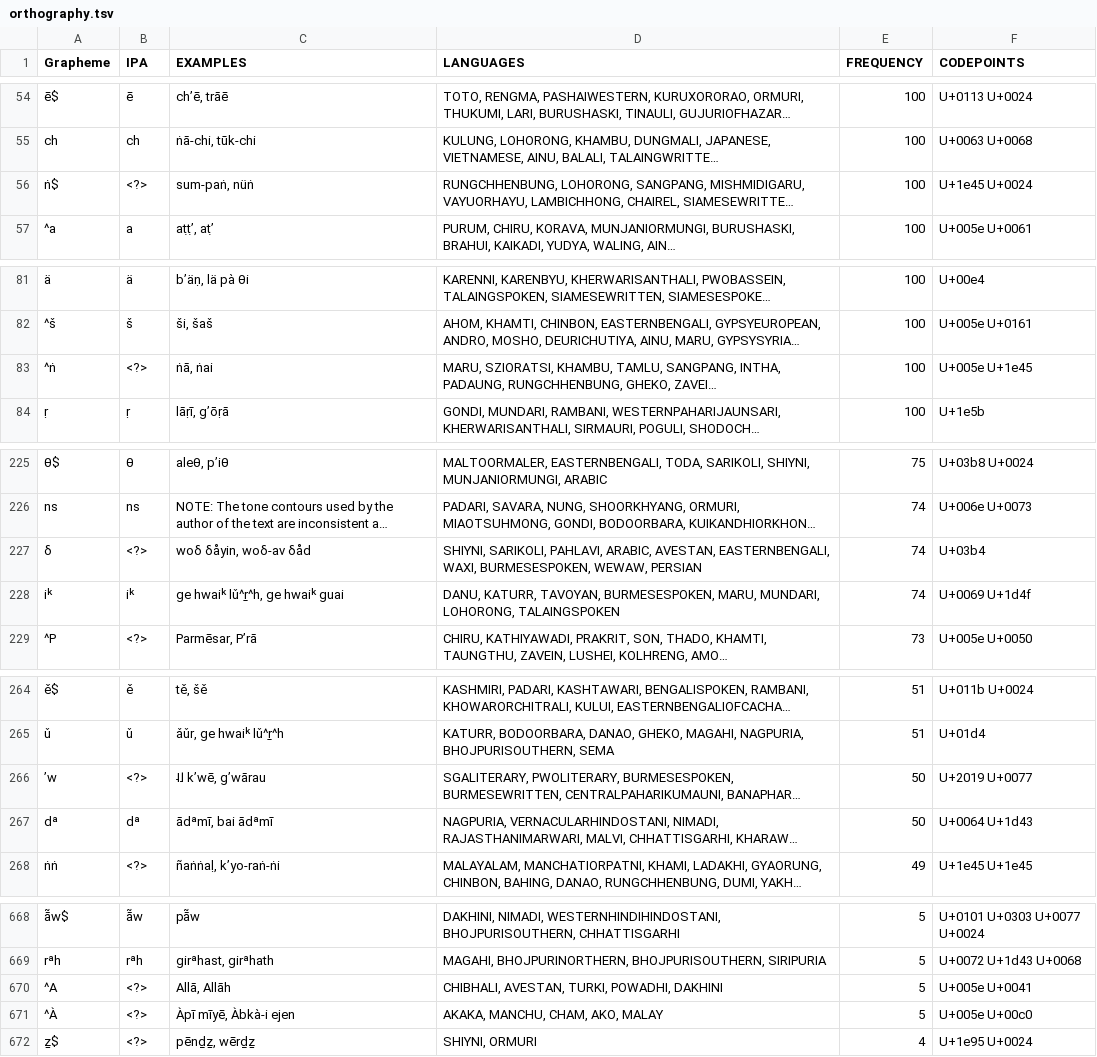
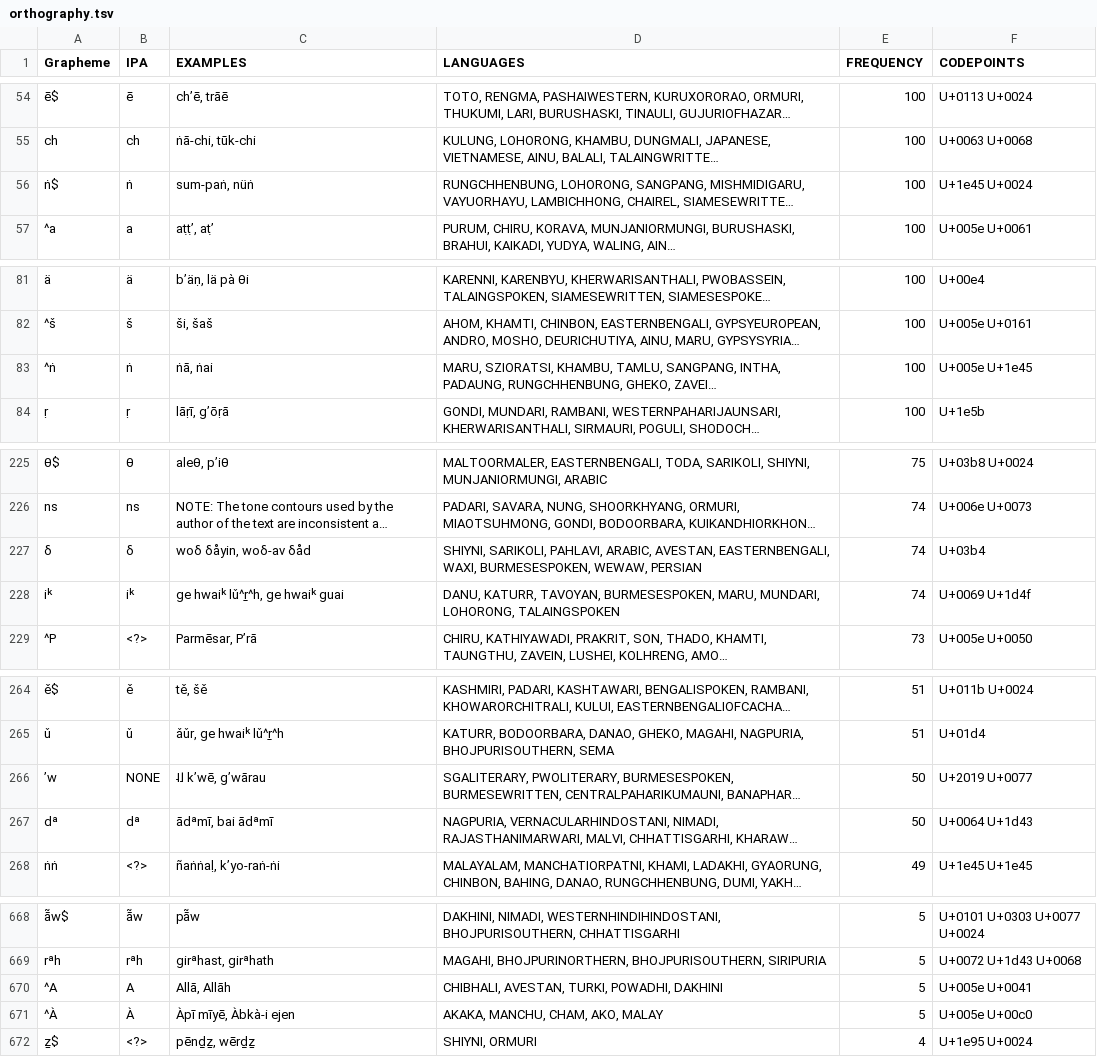
Before and after one commit to lexibank/lsi, a TSV file: etc/orthography.tsv, drawn as a sheet; only a part is shown, gaps mark what is left out; long unchanged cells end in …; the diff covers the shown part only; the diff names each change by its address in the sheet, - before the commit and + after, or states it on an @@ line.

```diff
--- a/etc/orthography.tsv
+++ b/etc/orthography.tsv
-B56 (IPA): <?>
+B56 (IPA): ṅ
-B83 (IPA): <?>
+B83 (IPA): ṅ
-B227 (IPA): <?>
+B227 (IPA): δ
-B266 (IPA): <?>
+B266 (IPA): NONE
-B670 (IPA): <?>
+B670 (IPA): A
-B671 (IPA): <?>
+B671 (IPA): À
```
Also changed, not shown: 26 edited cells elsewhere in this file.
